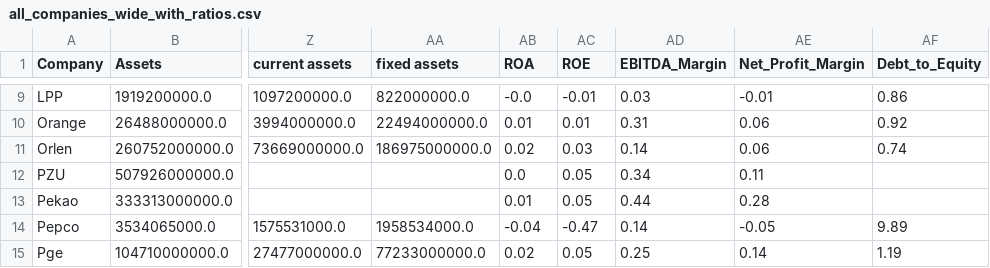
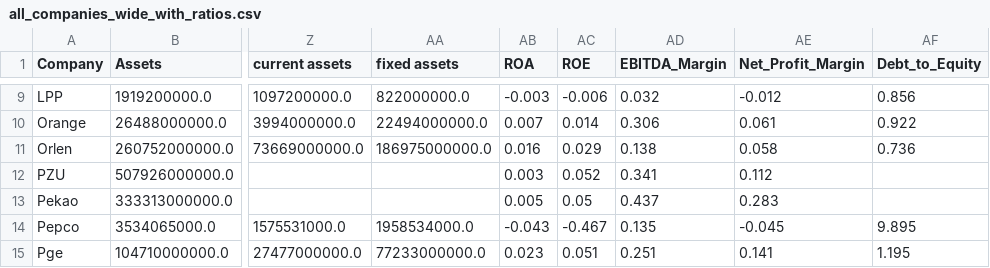
Before and after one commit to ZuzannaKochowska/portfolio, a CSV file: all_companies_wide_with_ratios.csv, drawn as a sheet; only a part is shown, gaps mark what is left out; the diff covers the shown part only; the diff names each change by its address in the sheet, - before the commit and + after, or states it on an @@ line.

```diff
--- a/all_companies_wide_with_ratios.csv
+++ b/all_companies_wide_with_ratios.csv
-AB9 (ROA): -0.0
+AB9 (ROA): -0.003
-AC9 (ROE): -0.01
+AC9 (ROE): -0.006
-AD9 (EBITDA_Margin): 0.03
+AD9 (EBITDA_Margin): 0.032
-AE9 (Net_Profit_Margin): -0.01
+AE9 (Net_Profit_Margin): -0.012
-AF9 (Debt_to_Equity): 0.86
+AF9 (Debt_to_Equity): 0.856
-AB10 (ROA): 0.01
+AB10 (ROA): 0.007
-AC10 (ROE): 0.01
+AC10 (ROE): 0.014
-AD10 (EBITDA_Margin): 0.31
+AD10 (EBITDA_Margin): 0.306
-AE10 (Net_Profit_Margin): 0.06
+AE10 (Net_Profit_Margin): 0.061
-AF10 (Debt_to_Equity): 0.92
+AF10 (Debt_to_Equity): 0.922
-AB11 (ROA): 0.02
+AB11 (ROA): 0.016
-AC11 (ROE): 0.03
+AC11 (ROE): 0.029
-AD11 (EBITDA_Margin): 0.14
+AD11 (EBITDA_Margin): 0.138
-AE11 (Net_Profit_Margin): 0.06
+AE11 (Net_Profit_Margin): 0.058
-AF11 (Debt_to_Equity): 0.74
+AF11 (Debt_to_Equity): 0.736
-AB12 (ROA): 0.0
+AB12 (ROA): 0.003
-AC12 (ROE): 0.05
+AC12 (ROE): 0.052
-AD12 (EBITDA_Margin): 0.34
+AD12 (EBITDA_Margin): 0.341
-AE12 (Net_Profit_Margin): 0.11
+AE12 (Net_Profit_Margin): 0.112
-AB13 (ROA): 0.01
+AB13 (ROA): 0.005
-AD13 (EBITDA_Margin): 0.44
+AD13 (EBITDA_Margin): 0.437
-AE13 (Net_Profit_Margin): 0.28
+AE13 (Net_Profit_Margin): 0.283
-AB14 (ROA): -0.04
+AB14 (ROA): -0.043
-AC14 (ROE): -0.47
+AC14 (ROE): -0.467
-AD14 (EBITDA_Margin): 0.14
+AD14 (EBITDA_Margin): 0.135
-AE14 (Net_Profit_Margin): -0.05
+AE14 (Net_Profit_Margin): -0.045
-AF14 (Debt_to_Equity): 9.89
+AF14 (Debt_to_Equity): 9.895
-AB15 (ROA): 0.02
+AB15 (ROA): 0.023
-AC15 (ROE): 0.05
+AC15 (ROE): 0.051
-AD15 (EBITDA_Margin): 0.25
+AD15 (EBITDA_Margin): 0.251
-AE15 (Net_Profit_Margin): 0.14
+AE15 (Net_Profit_Margin): 0.141
-AF15 (Debt_to_Equity): 1.19
+AF15 (Debt_to_Equity): 1.195
```
Also changed, not shown: 44 edited cells elsewhere in this file, 1 other file.
